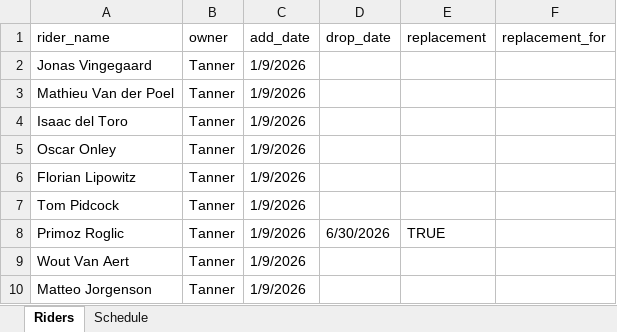
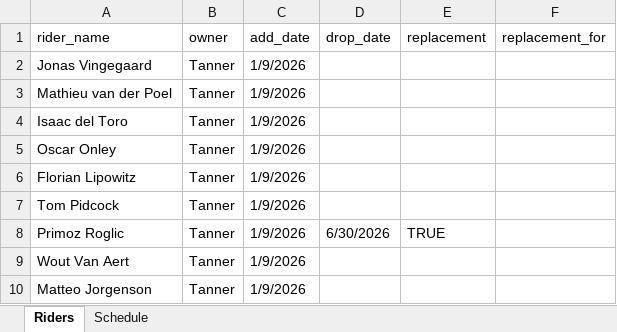
Before and after one commit to danpsh/2026-Fantasy-Cycling, an Excel workbook: annual-config.xlsx, sheet Riders, drawn as a sheet; only a part is shown; values as stored, in another font and other column widths than the file's, no borders; the diff names each change by its address in the sheet, - before the commit and + after, or states it on an @@ line.

Commit message:
Add files via upload

```diff
--- a/annual-config.xlsx (sheet Riders)
+++ b/annual-config.xlsx (sheet Riders)
-A3 (rider_name): Mathieu Van der Poel
+A3 (rider_name): Mathieu van der Poel
```
